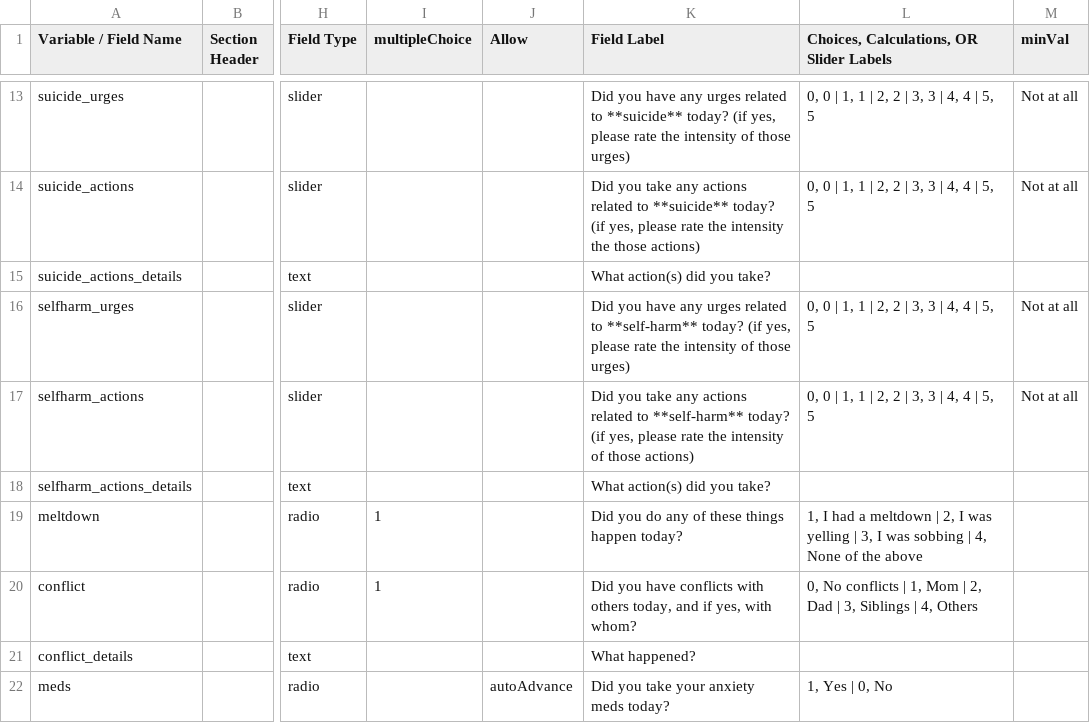
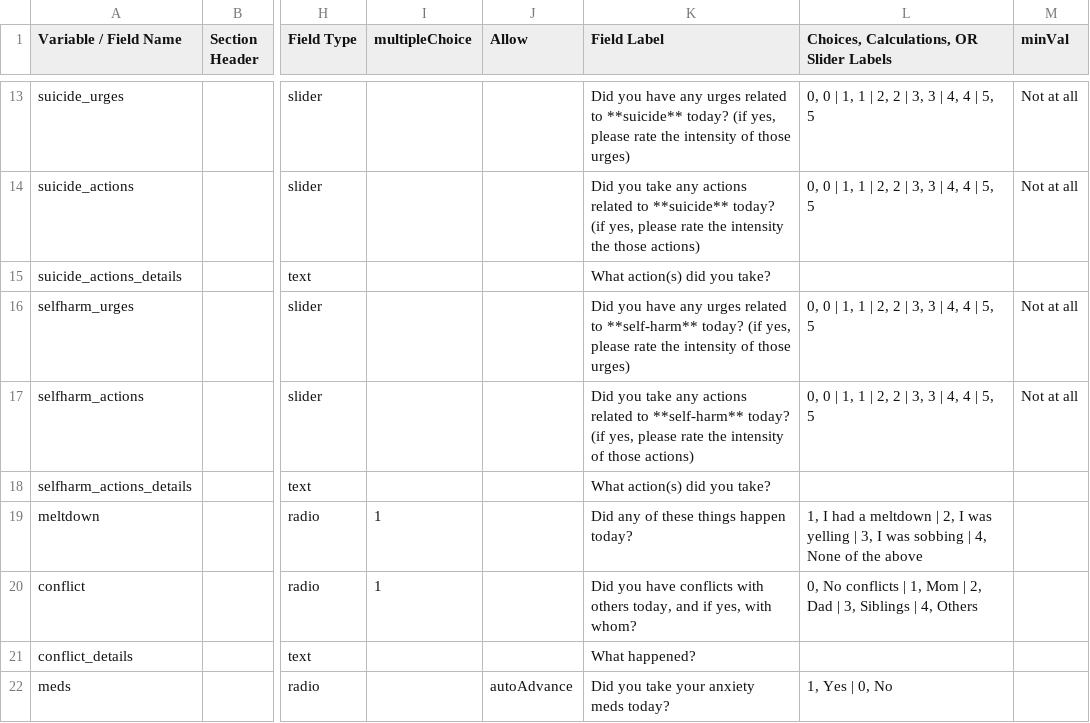
Before and after one commit to hotavocado/DBT-JE-EB, a CSV file: dbt_data_dic.csv, drawn as a sheet; only a part is shown, gaps mark what is left out; the diff names each change by its address in the sheet, - before the commit and + after, or states it on an @@ line.

```diff
--- a/dbt_data_dic.csv
+++ b/dbt_data_dic.csv
-K19 (Field Label): Did you do any of these things happen today?
+K19 (Field Label): Did any of these things happen today?
```
Also changed, not shown: 2 other files.
